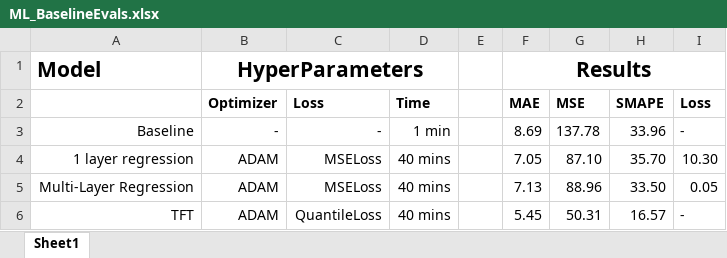
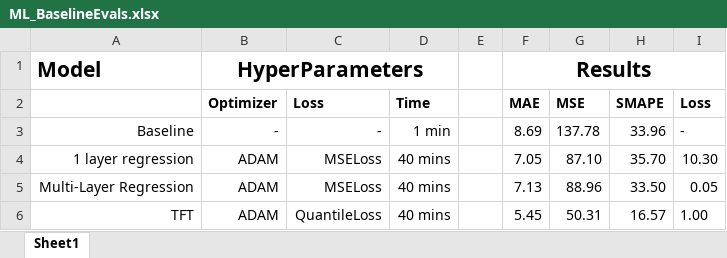
Before and after one commit to deividasovs/Workforce_Predictor_KG, an Excel workbook: OtherModels/ML_BaselineEvals.xlsx, sheet Sheet1, drawn as a sheet; values as stored, in another font and other column widths than the file's, no borders; the diff names each change by its address in the sheet, - before the commit and + after, or states it on an @@ line.

```diff
--- a/OtherModels/ML_BaselineEvals.xlsx (sheet Sheet1)
+++ b/OtherModels/ML_BaselineEvals.xlsx (sheet Sheet1)
-I6 (Loss): -
+I6 (Loss): 1.00
```
Also changed, not shown: OtherModels/ML_Results.xlsx, 2 other files.
